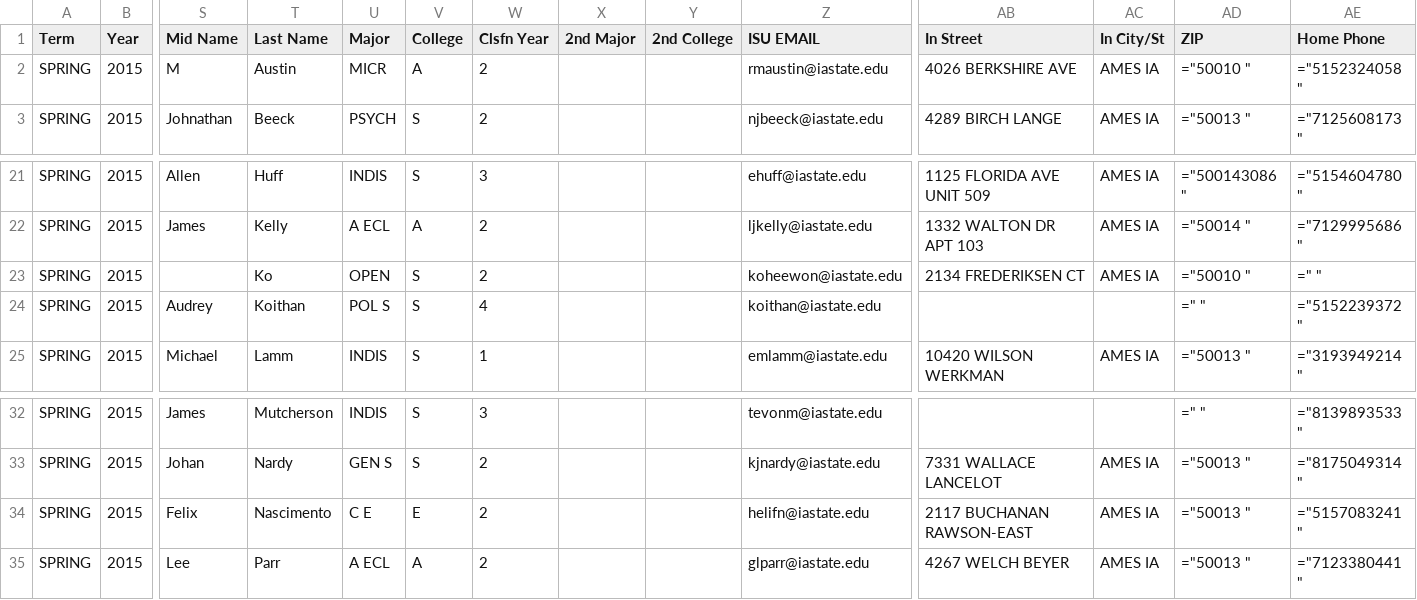
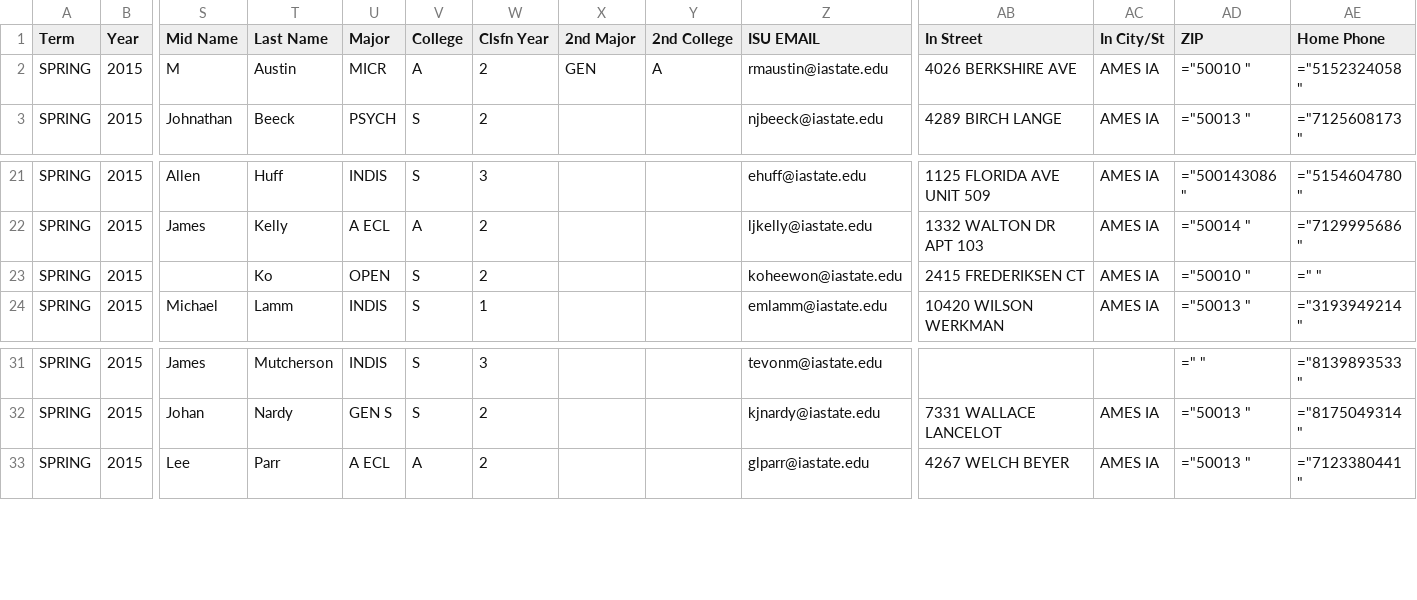
Before and after one commit to nickrenda/blog, a CSV file: Stat101/Files/roster_H.csv, drawn as a sheet; only a part is shown, gaps mark what is left out; rows hold the shown columns only; the diff names each change by its address in the sheet, - before the commit and + after, or states it on an @@ line.

```diff
--- a/Stat101/Files/roster_H.csv
+++ b/Stat101/Files/roster_H.csv
-X2 (2nd Major): (empty)
+X2 (2nd Major): GEN
-Y2 (2nd College): (empty)
+Y2 (2nd College): A
-AB23 (In Street): 2134 FREDERIKSEN CT
+AB23 (In Street): 2415 FREDERIKSEN CT
-row 24: SPRING | 2015 | Audrey | Koithan | POL S | S | 4 |  |  | koithan@iastate.edu |  |  | =" " | ="5152239372 "
-row 34: SPRING | 2015 | Felix | Nascimento | C E | E | 2 |  |  | helifn@iastate.edu | 2117 BUCHANAN RAWSON-EAST | AMES IA | ="50013 " | ="5157083241 "
```
Also changed, not shown: Stat101/Files/roster.csv, Stat101/Files/roster_G.csv, 7 other files.
